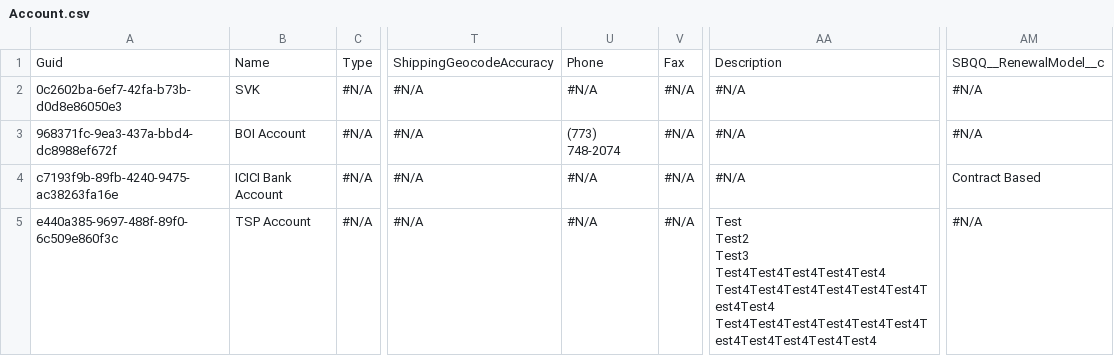
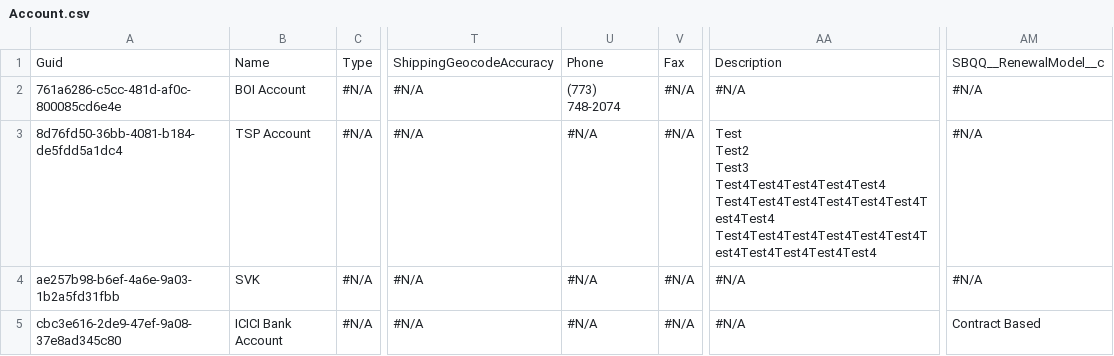
Before and after one commit to Prodlymoover/TestRepo2, a CSV file: Account.csv, drawn as a sheet; only a part is shown, gaps mark what is left out; ↵ is a line break in a cell; the diff names each change by its address in the sheet, - before the commit and + after, or states it on an @@ line.

Commit message:
Saved data from the control instance into the repository master branch

```diff
--- a/Account.csv
+++ b/Account.csv
-A2: 0c2602ba-6ef7-42fa-b73b-d0d8e86050e3
+A2: 761a6286-c5cc-481d-af0c-800085cd6e4e
-B2: SVK
+B2: BOI Account
-U2: #N/A
+U2: (773) 748-2074
-A3: 968371fc-9ea3-437a-bbd4-dc8988ef672f
+A3: 8d76fd50-36bb-4081-b184-de5fdd5a1dc4
-B3: BOI Account
+B3: TSP Account
-U3: (773) 748-2074
+U3: #N/A
-AA3: #N/A
+AA3: Test ↵ Test2 ↵ Test3 ↵ Test4Test4Test4Test4Test4 ↵ Test4Test4Test4Test4Test4Test4Test4Test4 ↵ Test4Test4Test4Test4Test4Test4Test4Test4Test4Test4Test4
-A4: c7193f9b-89fb-4240-9475-ac38263fa16e
+A4: ae257b98-b6ef-4a6e-9a03-1b2a5fd31fbb
-B4: ICICI Bank Account
+B4: SVK
-AM4: Contract Based
+AM4: #N/A
-A5: e440a385-9697-488f-89f0-6c509e860f3c
+A5: cbc3e616-2de9-47ef-9a08-37e8ad345c80
-B5: TSP Account
+B5: ICICI Bank Account
-AA5: Test ↵ Test2 ↵ Test3 ↵ Test4Test4Test4Test4Test4 ↵ Test4Test4Test4Test4Test4Test4Test4Test4 ↵ Test4Test4Test4Test4Test4Test4Test4Test4Test4Test4Test4
+AA5: #N/A
-AM5: #N/A
+AM5: Contract Based
```
Also changed, not shown: Contact.csv.
